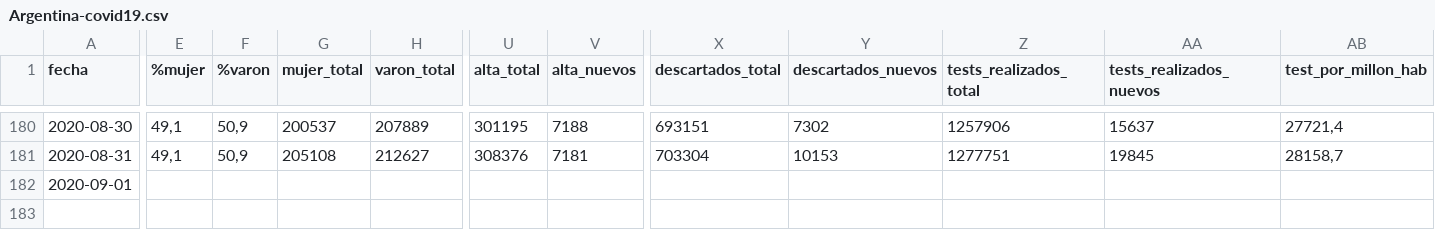
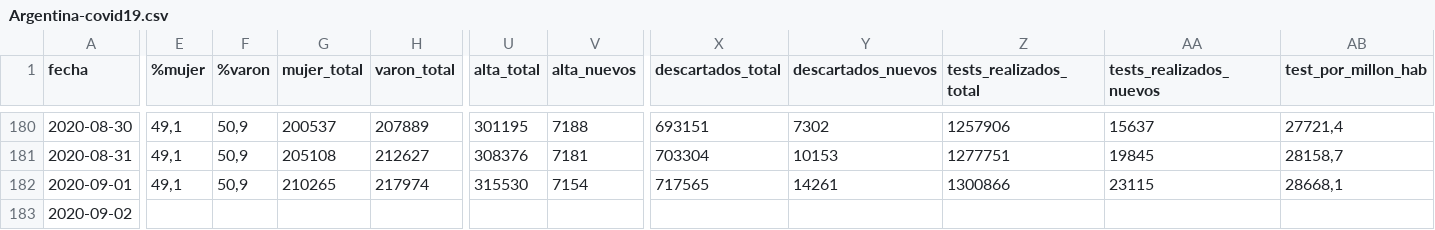
Before and after one commit to lucia15/Database-Covid19-Argentina, a CSV file: Argentina-covid19.csv, drawn as a sheet; only a part is shown, gaps mark what is left out; rows hold the shown columns only; the diff names each change by its address in the sheet, - before the commit and + after, or states it on an @@ line.

```diff
--- a/Argentina-covid19.csv
+++ b/Argentina-covid19.csv
-E182 (%mujer): (empty)
+E182 (%mujer): 49,1
-F182 (%varon): (empty)
+F182 (%varon): 50,9
-G182 (mujer_total): (empty)
+G182 (mujer_total): 210265
-H182 (varon_total): (empty)
+H182 (varon_total): 217974
-U182 (alta_total): (empty)
+U182 (alta_total): 315530
-V182 (alta_nuevos): (empty)
+V182 (alta_nuevos): 7154
-X182 (descartados_total): (empty)
+X182 (descartados_total): 717565
-Y182 (descartados_nuevos): (empty)
+Y182 (descartados_nuevos): 14261
-Z182 (tests_realizados_total): (empty)
+Z182 (tests_realizados_total): 1300866
-AA182 (tests_realizados_nuevos): (empty)
+AA182 (tests_realizados_nuevos): 23115
-AB182 (test_por_millon_hab): (empty)
+AB182 (test_por_millon_hab): 28668,1
+row 183: 2020-09-02
```
Also changed, not shown: Argentina-covid19-por-provincia.csv, 1 other file.
